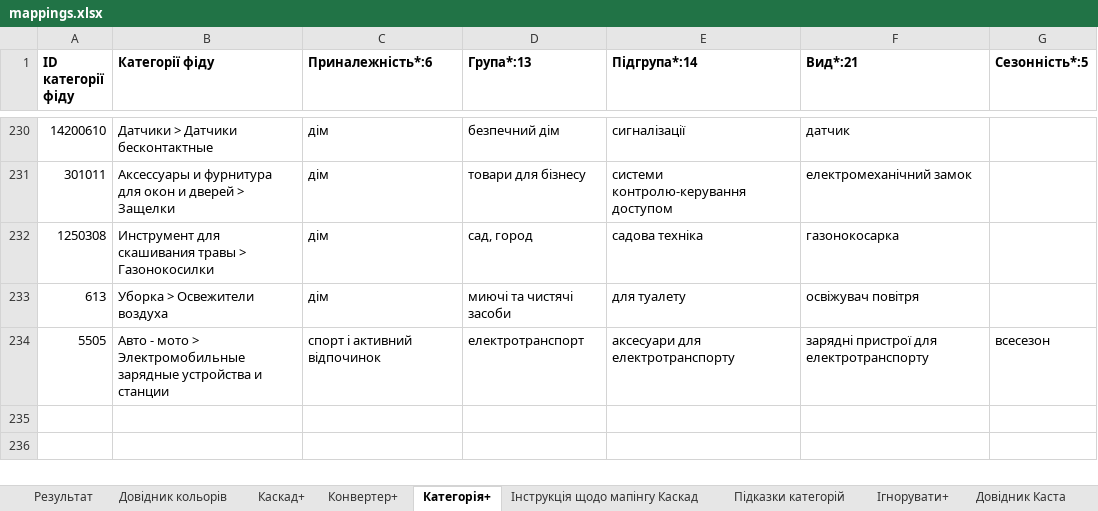
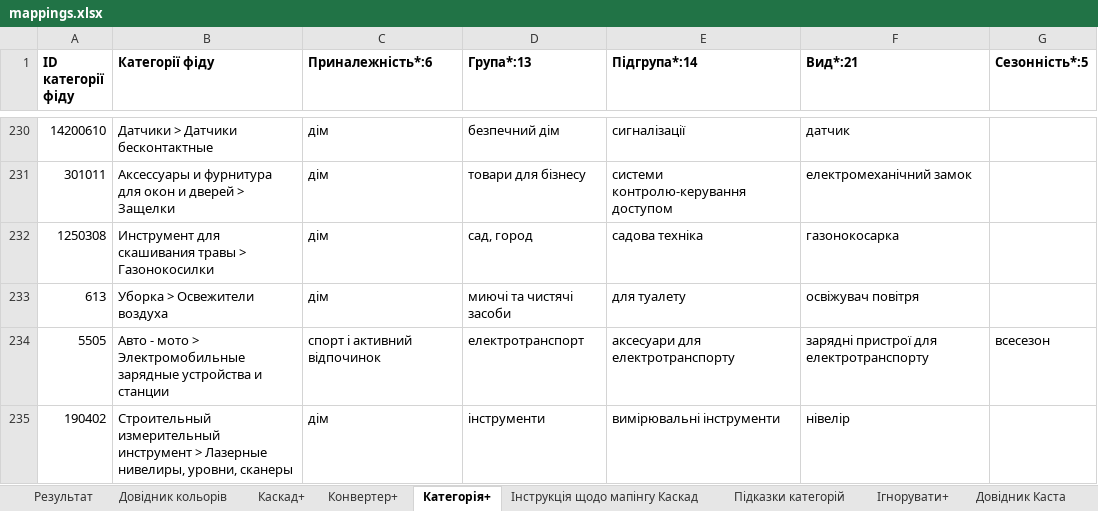
Before and after one commit to oniks98/price-feed-pipeline, an Excel workbook: data/markets/mappings.xlsx, sheet Категорія+, drawn as a sheet; only a part is shown, gaps mark what is left out; values as stored, in another font and other column widths than the file's, no borders; the diff names each change by its address in the sheet, - before the commit and + after, or states it on an @@ line.

```diff
--- a/data/markets/mappings.xlsx (sheet Категорія+)
+++ b/data/markets/mappings.xlsx (sheet Категорія+)
+row 235: 190402 | Строительный измерительный инструмент > Лазерные нивелиры, уровни, сканеры | дім | інструменти | вимірювальні інструменти | нівелір
```
Also changed, not shown: data/markets/rozetka_mappings.xlsx, 5 other files.
